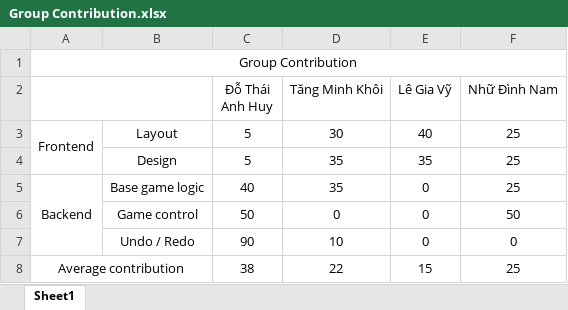
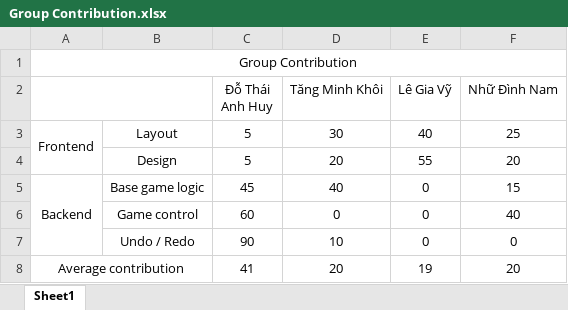
Before and after one commit to HCMIU-CSE-DSA2019/2048, an Excel workbook: Group Contribution.xlsx, sheet Sheet1, drawn as a sheet; values as stored, in another font and other column widths than the file's, no borders; removed rows and columns are numbered as before the commit, all else as after; the diff names each change by its address in the sheet, - before the commit and + after, or states it on an @@ line.

```diff
--- a/Group Contribution.xlsx (sheet Sheet1)
+++ b/Group Contribution.xlsx (sheet Sheet1)
-row 4:  | Design | 5 | 35 | 35 | 25
+row 4:  | Design | 5 | 20 | 55 | 20
-C5 (Đỗ Thái Anh Huy): 40
+C5 (Đỗ Thái Anh Huy): 45
-D5 (Tăng Minh Khôi): 35
+D5 (Tăng Minh Khôi): 40
-F5 (Nhữ Đình Nam): 25
+F5 (Nhữ Đình Nam): 15
-C6 (Đỗ Thái Anh Huy): 50
+C6 (Đỗ Thái Anh Huy): 60
-F6 (Nhữ Đình Nam): 50
+F6 (Nhữ Đình Nam): 40
-row 8: Average contribution |  | 38 | 22 | 15 | 25
+row 8: Average contribution |  | 41 | 20 | 19 | 20
```
Also changed, not shown: 2 other files.
